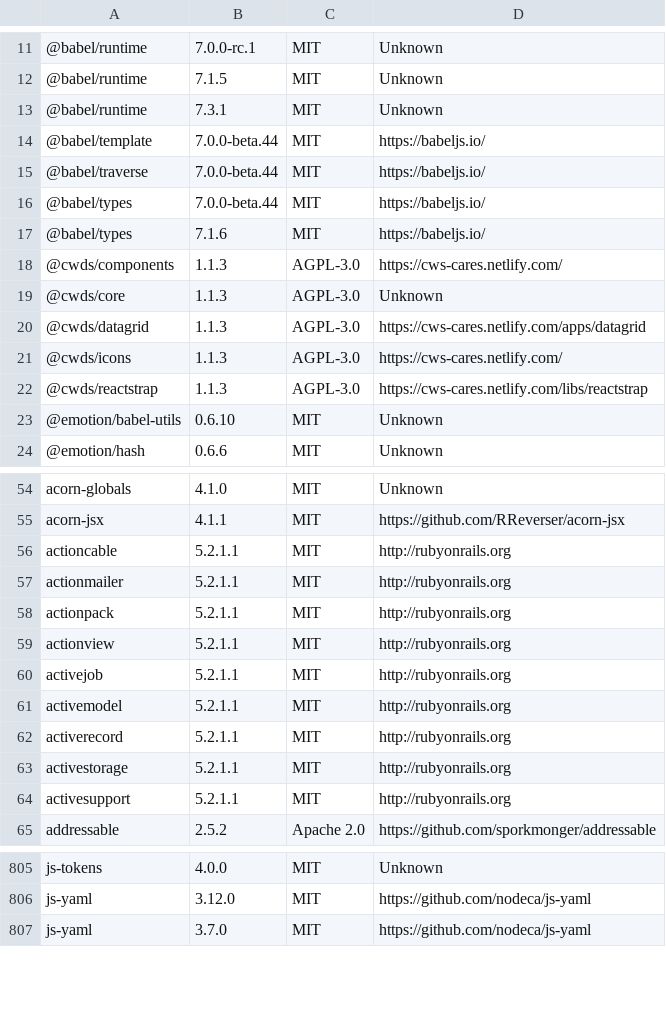
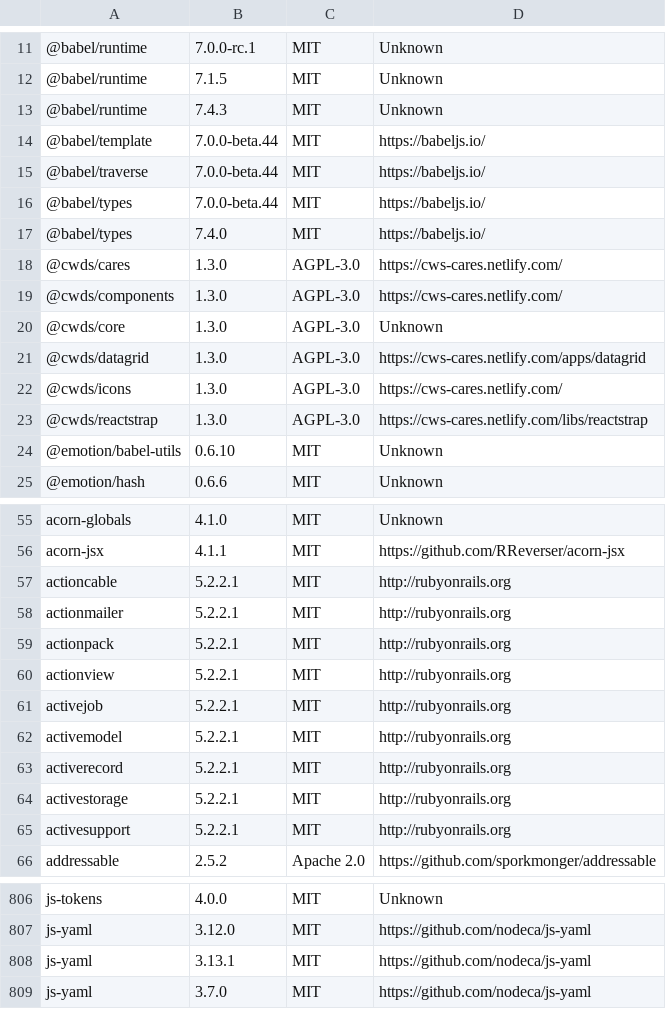
Before and after one commit to zliuwd/cans, a CSV file: legal/licenses.csv, drawn as a sheet; only a part is shown, gaps mark what is left out; the diff covers the shown part only.

Commit message:
CANS-1135, CANS-1002: update to cwds/components:1.3.0. Buttons update (#637)
## JIRA
https://osi-cwds.atlassian.net/browse/CANS-1135
https://osi-cwds.atlassian.net/browse/CANS-1002

## Description
<!--- Provide a description with context for those that don't know what this pull request is about. -->
Update to cwds/components:1.2.1. Buttons updated to use new Button component. Reassessment modal modified to the component library approach.


## Tests
<!--- Please indicate applicable tests -->
- [ ] I used TDD to develop the feature
- [x] I have included unit tests
- [ ] I have included new acceptance tests or modified existing ones
- [ ] I have included other tests

## Types of changes
<!--- What types of changes does your code introduce? Put an `x` in all the boxes that apply: -->
- [ ] New feature (non-breaking change which adds functionality)
- [x] Refactoring (No behavioral changes)
- [ ] Bug fix (non-breaking change which fixes an issue)
- [ ] Breaking change (fix or feature that would cause existing functionality to not work as expected)

## Checklist:
<!--- Go over all the following points, and put an `x` in all the boxes that apply. -->
<!--- If you're unsure about any of these, don't hesitate to ask. -->
- [x] My code follows the code style of this project.
- [x] I ran all my tests locally which were green.
- [x] My code adds no new issues to Code Climate
- [x] I ran all the linters for the project.
- [x] My code is in a stable state ready to be deployable, but not necessarily complete.
- [x] I promise on my honor as a CWDS developer to ensure I don't break the build (or bring donuts if I leave things broken), to check linters, use best practices, to leave the code in better shape than I found it, and to have a good day.

```diff
--- a/legal/licenses.csv
+++ b/legal/licenses.csv
@@ -12,3 +12,3 @@
 @babel/runtime,7.1.5,MIT,Unknown
-@babel/runtime,7.3.1,MIT,Unknown
+@babel/runtime,7.4.3,MIT,Unknown
 @babel/template,7.0.0-beta.44,MIT,https://babeljs.io/
@@ -16,8 +16,9 @@
 @babel/types,7.0.0-beta.44,MIT,https://babeljs.io/
-@babel/types,7.1.6,MIT,https://babeljs.io/
-@cwds/components,1.1.3,AGPL-3.0,https://cws-cares.netlify.com/
-@cwds/core,1.1.3,AGPL-3.0,Unknown
-@cwds/datagrid,1.1.3,AGPL-3.0,https://cws-cares.netlify.com/apps/datagrid
-@cwds/icons,1.1.3,AGPL-3.0,https://cws-cares.netlify.com/
-@cwds/reactstrap,1.1.3,AGPL-3.0,https://cws-cares.netlify.com/libs/reactstrap
+@babel/types,7.4.0,MIT,https://babeljs.io/
+@cwds/cares,1.3.0,AGPL-3.0,https://cws-cares.netlify.com/
+@cwds/components,1.3.0,AGPL-3.0,https://cws-cares.netlify.com/
+@cwds/core,1.3.0,AGPL-3.0,Unknown
+@cwds/datagrid,1.3.0,AGPL-3.0,https://cws-cares.netlify.com/apps/datagrid
+@cwds/icons,1.3.0,AGPL-3.0,https://cws-cares.netlify.com/
+@cwds/reactstrap,1.3.0,AGPL-3.0,https://cws-cares.netlify.com/libs/reactstrap
 @emotion/babel-utils,0.6.10,MIT,Unknown
@@ -55,11 +56,11 @@ acorn-globals,4.1.0,MIT,Unknown
 acorn-jsx,4.1.1,MIT,https://github.com/RReverser/acorn-jsx
-actioncable,5.2.1.1,MIT,http://rubyonrails.org
-actionmailer,5.2.1.1,MIT,http://rubyonrails.org
-actionpack,5.2.1.1,MIT,http://rubyonrails.org
-actionview,5.2.1.1,MIT,http://rubyonrails.org
-activejob,5.2.1.1,MIT,http://rubyonrails.org
-activemodel,5.2.1.1,MIT,http://rubyonrails.org
-activerecord,5.2.1.1,MIT,http://rubyonrails.org
-activestorage,5.2.1.1,MIT,http://rubyonrails.org
-activesupport,5.2.1.1,MIT,http://rubyonrails.org
+actioncable,5.2.2.1,MIT,http://rubyonrails.org
+actionmailer,5.2.2.1,MIT,http://rubyonrails.org
+actionpack,5.2.2.1,MIT,http://rubyonrails.org
+actionview,5.2.2.1,MIT,http://rubyonrails.org
+activejob,5.2.2.1,MIT,http://rubyonrails.org
+activemodel,5.2.2.1,MIT,http://rubyonrails.org
+activerecord,5.2.2.1,MIT,http://rubyonrails.org
+activestorage,5.2.2.1,MIT,http://rubyonrails.org
+activesupport,5.2.2.1,MIT,http://rubyonrails.org
 addressable,2.5.2,Apache 2.0,https://github.com/sporkmonger/addressable
@@ -806,2 +807,3 @@ js-tokens,4.0.0,MIT,Unknown
 js-yaml,3.12.0,MIT,https://github.com/nodeca/js-yaml
+js-yaml,3.13.1,MIT,https://github.com/nodeca/js-yaml
 js-yaml,3.7.0,MIT,https://github.com/nodeca/js-yaml
```
Also changed, not shown: 1 added row and 22 edited cells elsewhere in this file, 34 other files.
